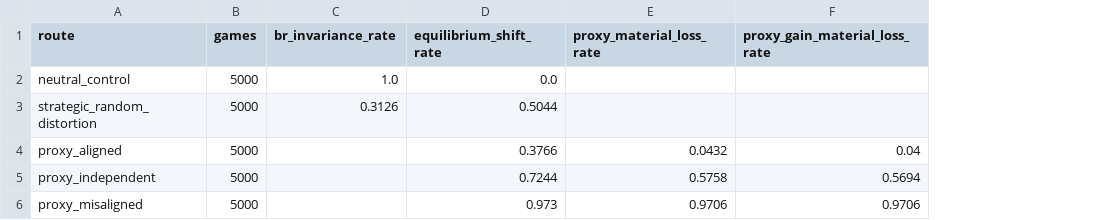
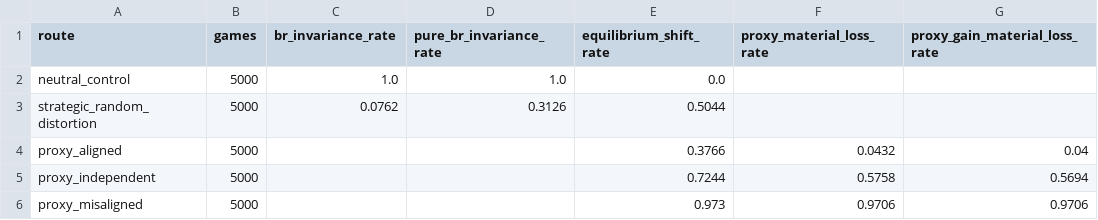
Before and after one commit to iarsenin/Utility, a CSV file: results/tables/model_selection_summary.csv, drawn as a sheet; only a part is shown; the diff names each change by its address in the sheet, - before the commit and + after, or states it on an @@ line.

```diff
--- a/results/tables/model_selection_summary.csv
+++ b/results/tables/model_selection_summary.csv
+column D (pure_br_invariance_rate), rows 2-3: 1.0 | 0.3126
-C3 (br_invariance_rate): 0.3126
+C3 (br_invariance_rate): 0.0762
```
Also changed, not shown: 26 other files.
